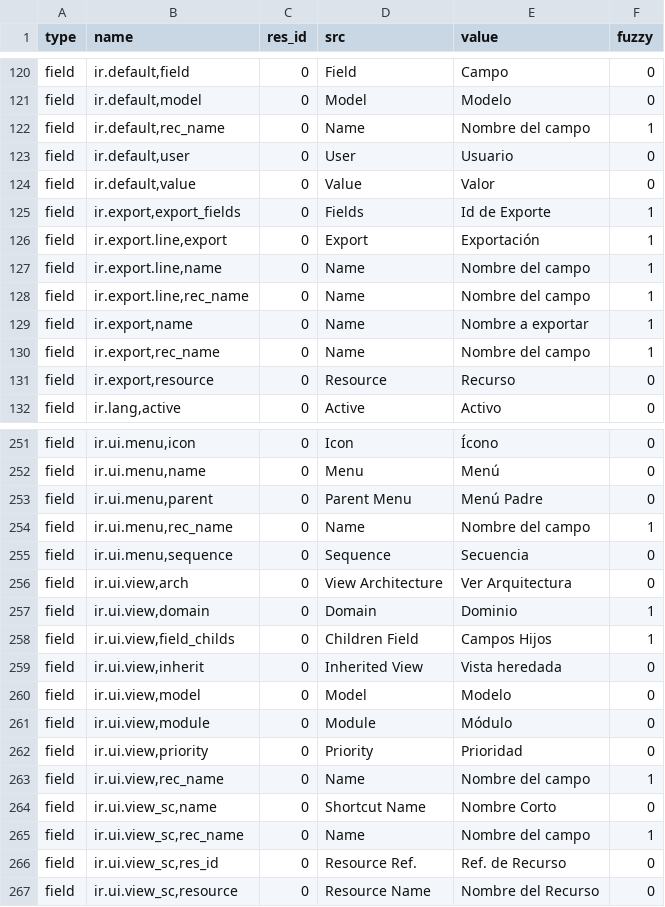
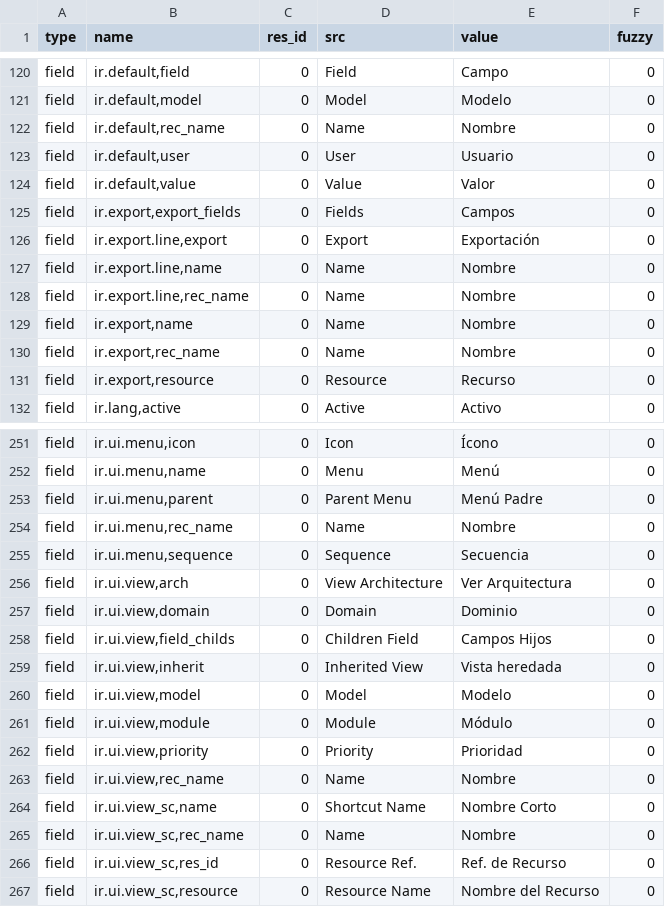
Before and after one commit to tryton/trytond, a CSV file: trytond/ir/es_ES.csv, drawn as a sheet; only a part is shown, gaps mark what is left out; the diff covers the shown part only.

Commit message:
revision and revert of translated strings marked again as fuzzy

```diff
--- a/trytond/ir/es_ES.csv
+++ b/trytond/ir/es_ES.csv
@@ -132,11 +132,11 @@ field,"ir.default,field",0,Field,Campo,0
 field,"ir.default,model",0,Model,Modelo,0
-field,"ir.default,rec_name",0,Name,Nombre del campo,1
+field,"ir.default,rec_name",0,Name,Nombre,0
 field,"ir.default,user",0,User,Usuario,0
 field,"ir.default,value",0,Value,Valor,0
-field,"ir.export,export_fields",0,Fields,Id de Exporte,1
-field,"ir.export.line,export",0,Export,Exportación,1
-field,"ir.export.line,name",0,Name,Nombre del campo,1
-field,"ir.export.line,rec_name",0,Name,Nombre del campo,1
-field,"ir.export,name",0,Name,Nombre a exportar,1
-field,"ir.export,rec_name",0,Name,Nombre del campo,1
+field,"ir.export,export_fields",0,Fields,Campos,0
+field,"ir.export.line,export",0,Export,Exportación,0
+field,"ir.export.line,name",0,Name,Nombre,0
+field,"ir.export.line,rec_name",0,Name,Nombre,0
+field,"ir.export,name",0,Name,Nombre,0
+field,"ir.export,rec_name",0,Name,Nombre,0
 field,"ir.export,resource",0,Resource,Recurso,0
@@ -264,7 +264,7 @@ field,"ir.ui.menu,name",0,Menu,Menú,0
 field,"ir.ui.menu,parent",0,Parent Menu,Menú Padre,0
-field,"ir.ui.menu,rec_name",0,Name,Nombre del campo,1
+field,"ir.ui.menu,rec_name",0,Name,Nombre,0
 field,"ir.ui.menu,sequence",0,Sequence,Secuencia,0
 field,"ir.ui.view,arch",0,View Architecture,Ver Arquitectura,0
-field,"ir.ui.view,domain",0,Domain,Dominio,1
-field,"ir.ui.view,field_childs",0,Children Field,Campos Hijos,1
+field,"ir.ui.view,domain",0,Domain,Dominio,0
+field,"ir.ui.view,field_childs",0,Children Field,Campos Hijos,0
 field,"ir.ui.view,inherit",0,Inherited View,Vista heredada,0
@@ -273,5 +273,5 @@ field,"ir.ui.view,module",0,Module,Módulo,0
 field,"ir.ui.view,priority",0,Priority,Prioridad,0
-field,"ir.ui.view,rec_name",0,Name,Nombre del campo,1
+field,"ir.ui.view,rec_name",0,Name,Nombre,0
 field,"ir.ui.view_sc,name",0,Shortcut Name,Nombre Corto,0
-field,"ir.ui.view_sc,rec_name",0,Name,Nombre del campo,1
+field,"ir.ui.view_sc,rec_name",0,Name,Nombre,0
 field,"ir.ui.view_sc,res_id",0,Resource Ref.,Ref. de Recurso,0
```
Also changed, not shown: 103 edited cells elsewhere in this file, trytond/res/es_ES.csv.
